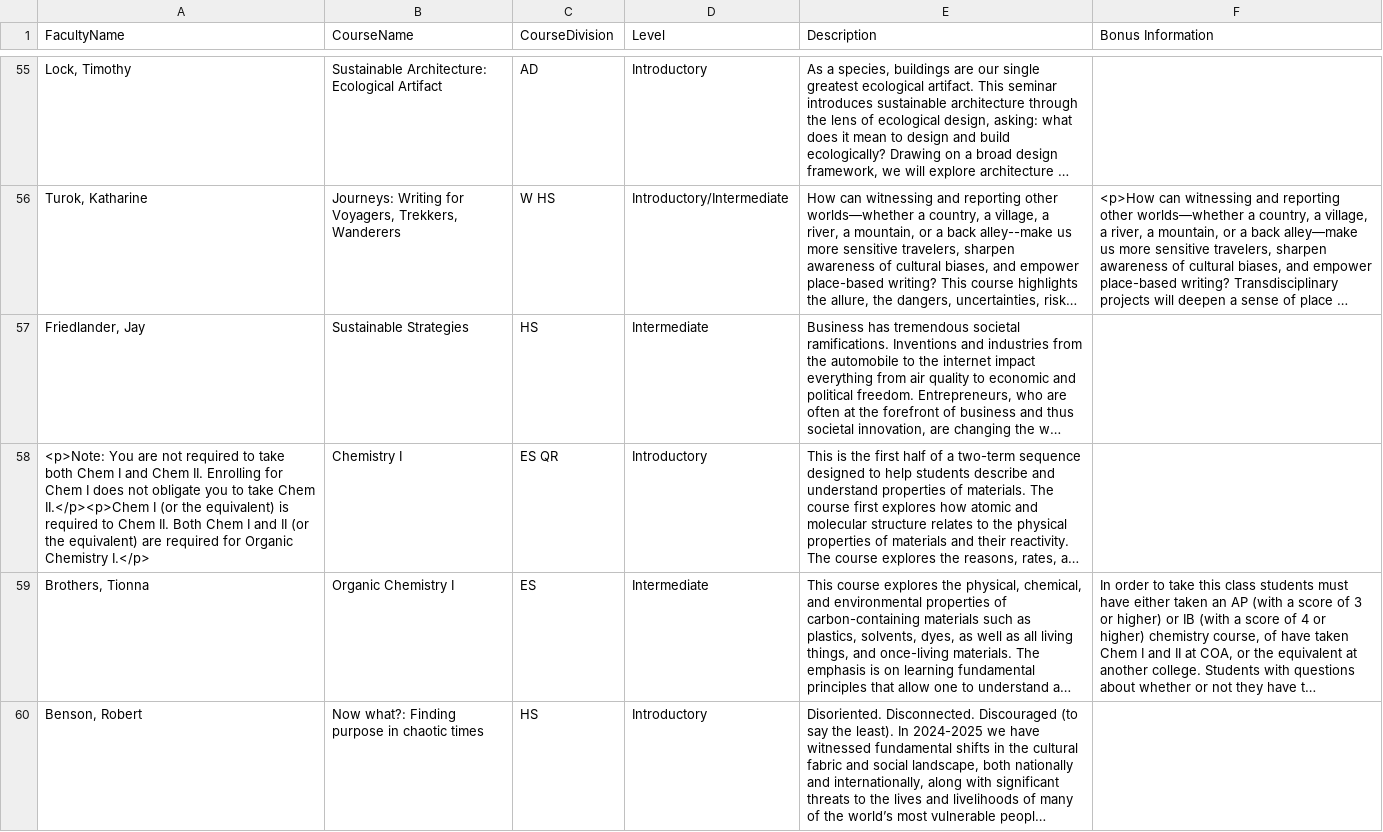
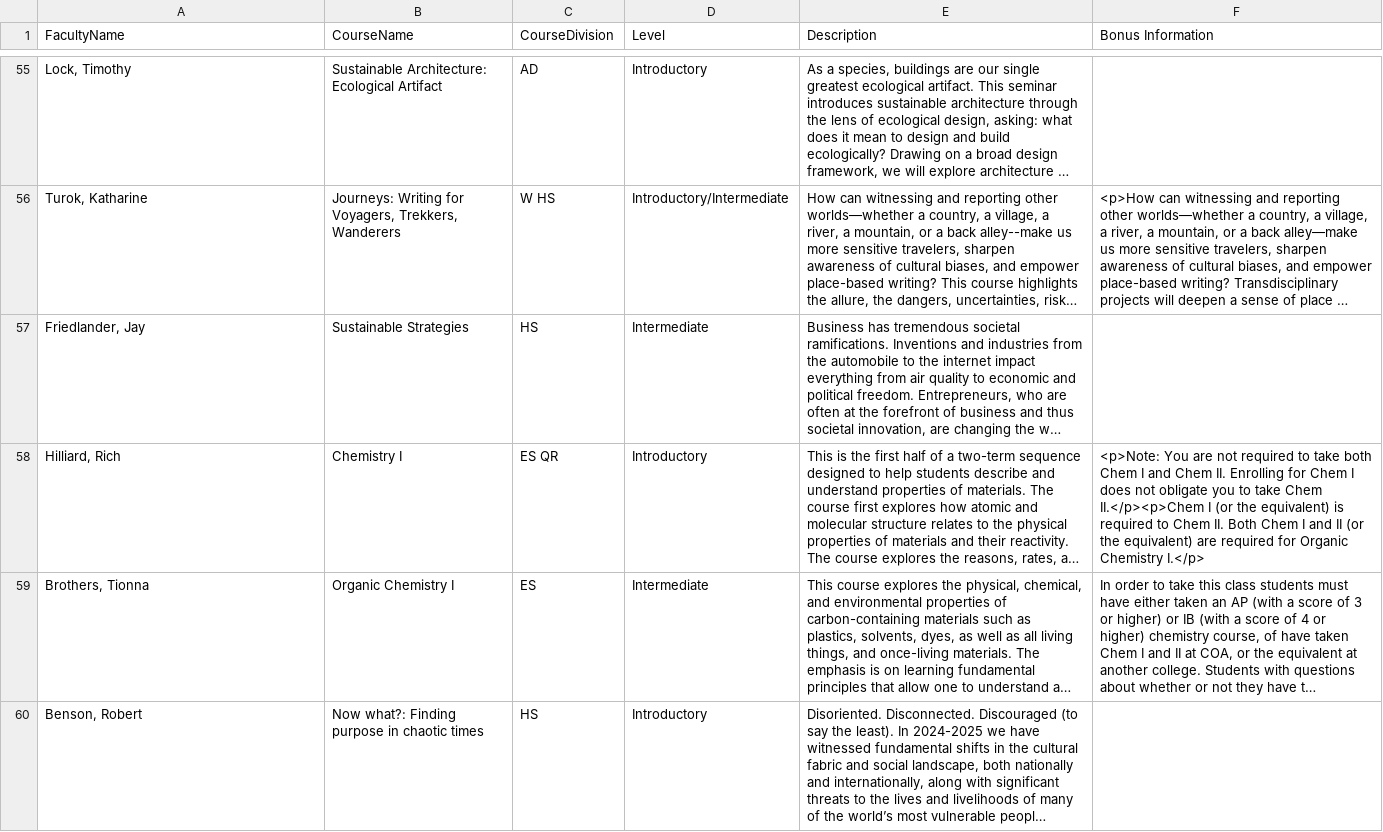
Before and after one commit to dpfeldman/dpfeldman.github.io, a CSV file: Courses/winter_courses_with_descriptions.csv, drawn as a sheet; only a part is shown, gaps mark what is left out; long unchanged cells end in …; the diff names each change by its address in the sheet, - before the commit and + after, or states it on an @@ line.

Commit message:
Fix dumb mistake

```diff
--- a/Courses/winter_courses_with_descriptions.csv
+++ b/Courses/winter_courses_with_descriptions.csv
-A58 (FacultyName): <p>Note: You are not required to take both Chem I and Chem II. Enrolling for Chem I does not obligate you to take Chem II.</p><p>Chem I (or the equivalent) is required to Chem II. Both Chem I and II (or the equivalent) are required for Organic Chemistry I.</p>
+A58 (FacultyName): Hilliard, Rich
-F58 (Bonus Information): (empty)
+F58 (Bonus Information): <p>Note: You are not required to take both Chem I and Chem II. Enrolling for Chem I does not obligate you to take Chem II.</p><p>Chem I (or the equivalent) is required to Chem II. Both Chem I and II (or the equivalent) are required for Organic Chemistry I.</p>
```
